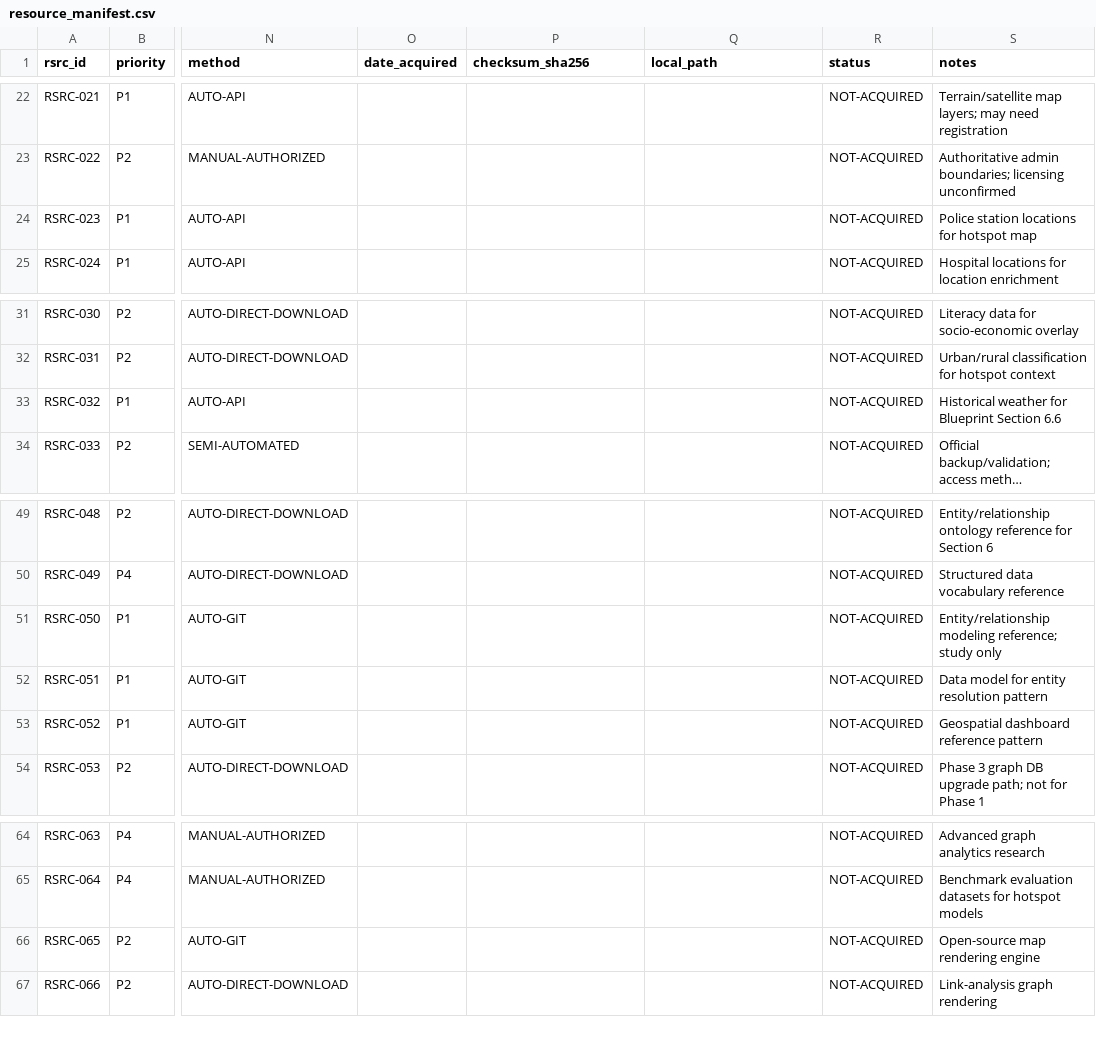
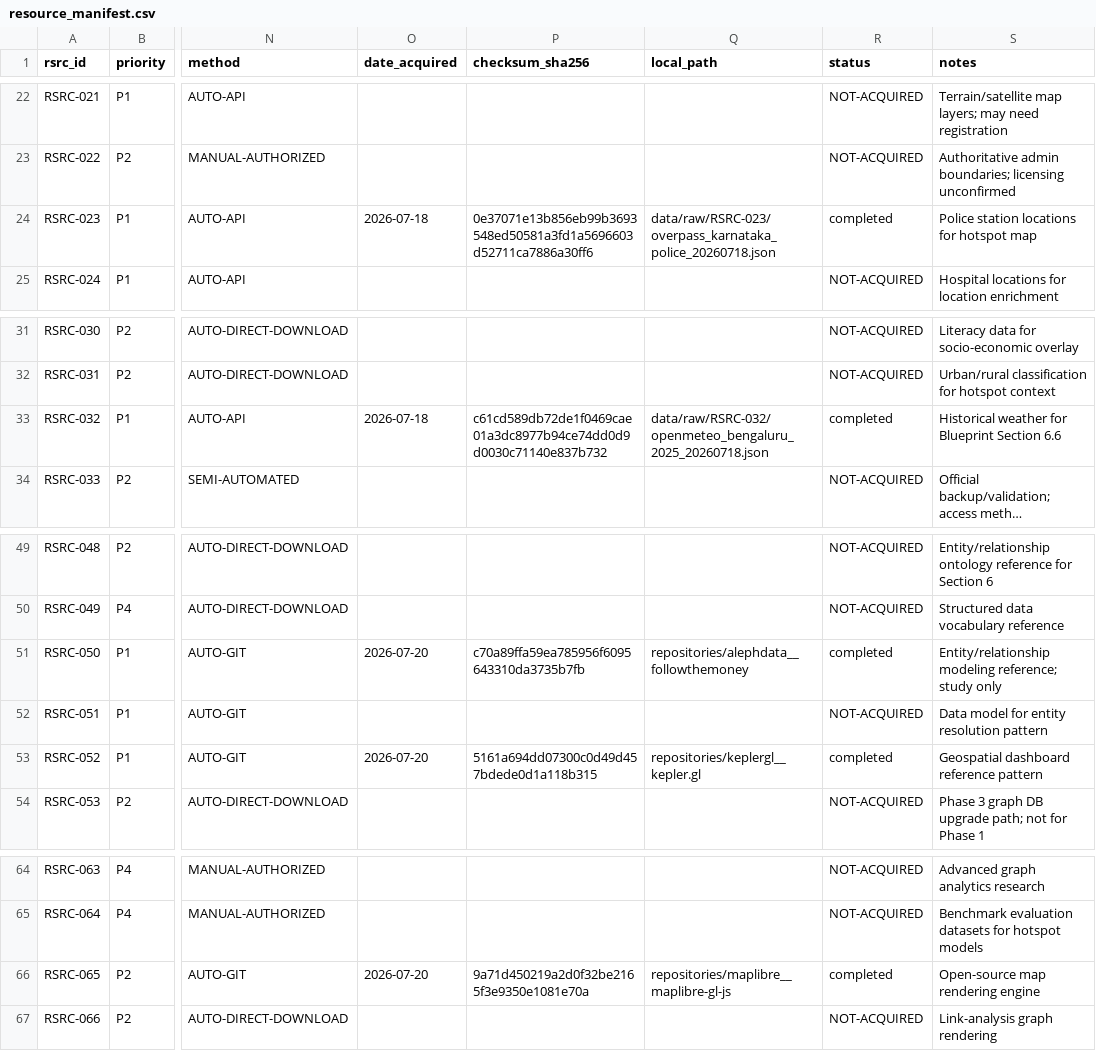
Before and after one commit to Arun1122007/Berunda, a CSV file: manifests/resource_manifest.csv, drawn as a sheet; only a part is shown, gaps mark what is left out; long unchanged cells end in …; the diff covers the shown part only; the diff names each change by its address in the sheet, - before the commit and + after, or states it on an @@ line.

```diff
--- a/manifests/resource_manifest.csv
+++ b/manifests/resource_manifest.csv
-O24 (date_acquired): (empty)
+O24 (date_acquired): 2026-07-18
-P24 (checksum_sha256): (empty)
+P24 (checksum_sha256): 0e37071e13b856eb99b3693548ed50581a3fd1a5696603d52711ca7886a30ff6
-Q24 (local_path): (empty)
+Q24 (local_path): data/raw/RSRC-023/overpass_karnataka_police_20260718.json
-R24 (status): NOT-ACQUIRED
+R24 (status): completed
-O33 (date_acquired): (empty)
+O33 (date_acquired): 2026-07-18
-P33 (checksum_sha256): (empty)
+P33 (checksum_sha256): c61cd589db72de1f0469cae01a3dc8977b94ce74dd0d9d0030c71140e837b732
-Q33 (local_path): (empty)
+Q33 (local_path): data/raw/RSRC-032/openmeteo_bengaluru_2025_20260718.json
-R33 (status): NOT-ACQUIRED
+R33 (status): completed
-O51 (date_acquired): (empty)
+O51 (date_acquired): 2026-07-20
-P51 (checksum_sha256): (empty)
+P51 (checksum_sha256): c70a89ffa59ea785956f6095643310da3735b7fb
-Q51 (local_path): (empty)
+Q51 (local_path): repositories/alephdata__followthemoney
-R51 (status): NOT-ACQUIRED
+R51 (status): completed
-O53 (date_acquired): (empty)
+O53 (date_acquired): 2026-07-20
-P53 (checksum_sha256): (empty)
+P53 (checksum_sha256): 5161a694dd07300c0d49d457bdede0d1a118b315
-Q53 (local_path): (empty)
+Q53 (local_path): repositories/keplergl__kepler.gl
-R53 (status): NOT-ACQUIRED
+R53 (status): completed
-O66 (date_acquired): (empty)
+O66 (date_acquired): 2026-07-20
-P66 (checksum_sha256): (empty)
+P66 (checksum_sha256): 9a71d450219a2d0f32be2165f3e9350e1081e70a
-Q66 (local_path): (empty)
+Q66 (local_path): repositories/maplibre__maplibre-gl-js
-R66 (status): NOT-ACQUIRED
+R66 (status): completed
```
Also changed, not shown: 40 edited cells elsewhere in this file, manifests/download_manifest.csv, manifests/failure_log.csv, 21 other files.
